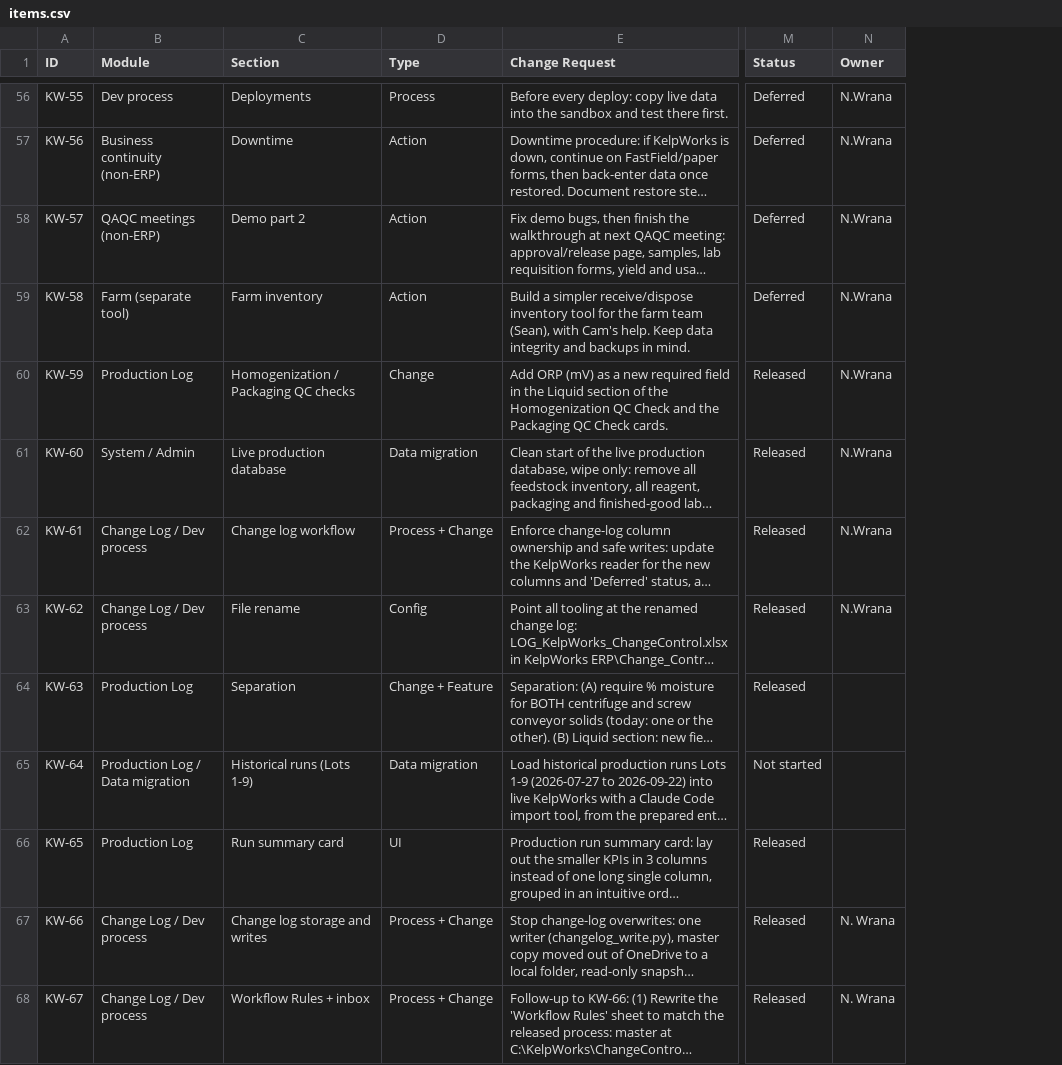
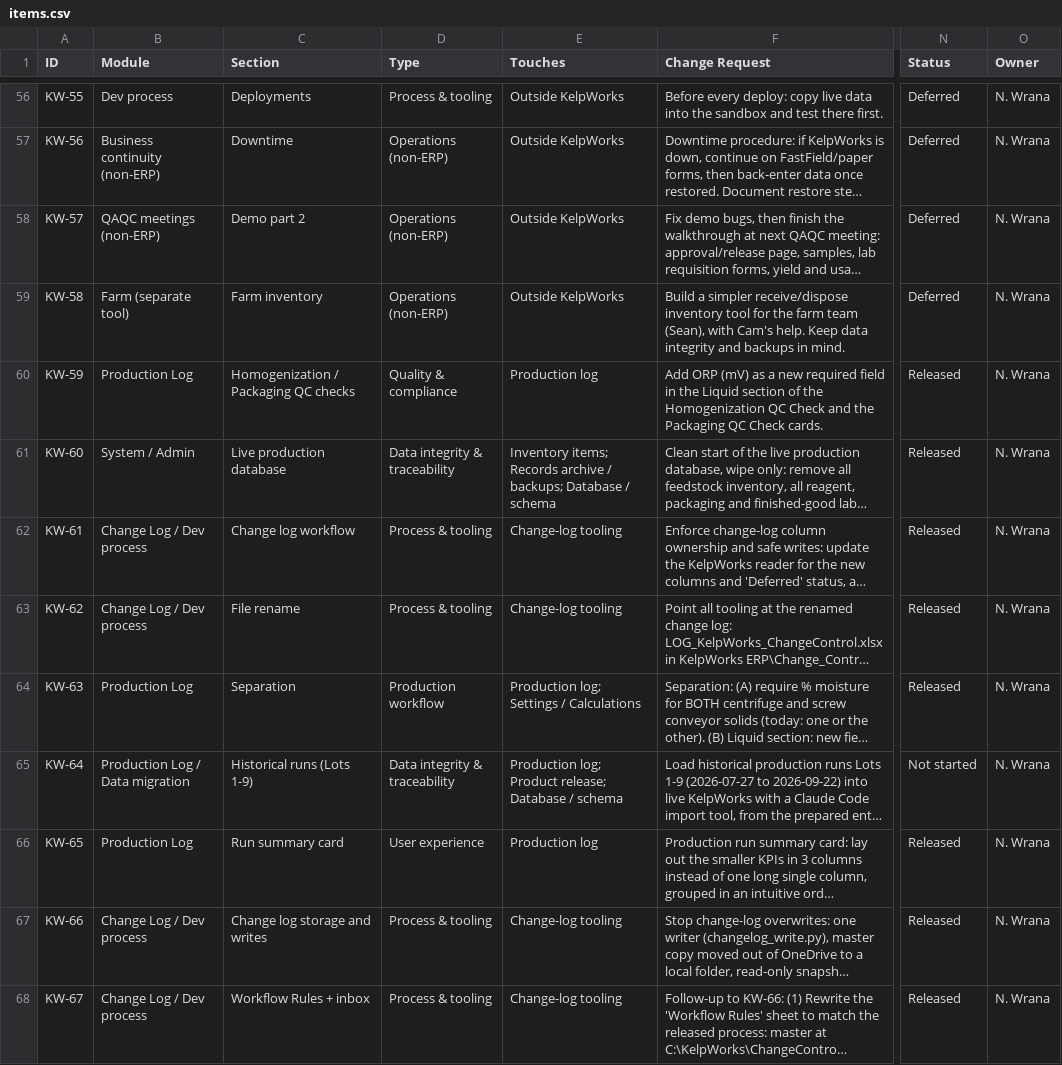
Before and after one commit to cascadiaseaweed/kelpworks-erp, a CSV file: docs/backlog/items.csv, drawn as a sheet; only a part is shown, gaps mark what is left out; long unchanged cells end in …; addresses are those after the commit; the diff covers the shown part only; the diff names each change by its address in the sheet, - before the commit and + after, or states it on an @@ line.

```diff
--- a/docs/backlog/items.csv
+++ b/docs/backlog/items.csv
+column E (Touches), rows 56-68: Outside KelpWorks | Outside KelpWorks | Outside KelpWorks | Outside KelpWorks | Production log | Inventory items; Records archive / backups; Database / schema | Change-log tooling | Change-log tooling | Production log; Settings / Calculations | Production log; Product release; Database / schema | Production log | Change-log tooling | Change-log tooling
-D56 (Type): Process
+D56 (Type): Process & tooling
-O56:O63 (Owner): N.Wrana
+O56:O63 (Owner): N. Wrana
-D57:D59 (Type): Action
+D57:D59 (Type): Operations (non-ERP)
-D60 (Type): Change
+D60 (Type): Quality & compliance
-D61 (Type): Data migration
+D61 (Type): Data integrity & traceability
-D62 (Type): Process + Change
+D62 (Type): Process & tooling
-D63 (Type): Config
+D63 (Type): Process & tooling
-D64 (Type): Change + Feature
+D64 (Type): Production workflow
-O64:O66 (Owner): (empty)
+O64:O66 (Owner): N. Wrana
-D65 (Type): Data migration
+D65 (Type): Data integrity & traceability
-D66 (Type): UI
+D66 (Type): User experience
-D67:D68 (Type): Process + Change
+D67:D68 (Type): Process & tooling
```
Also changed, not shown: 136 edited cells elsewhere in this file, 1 other file.
